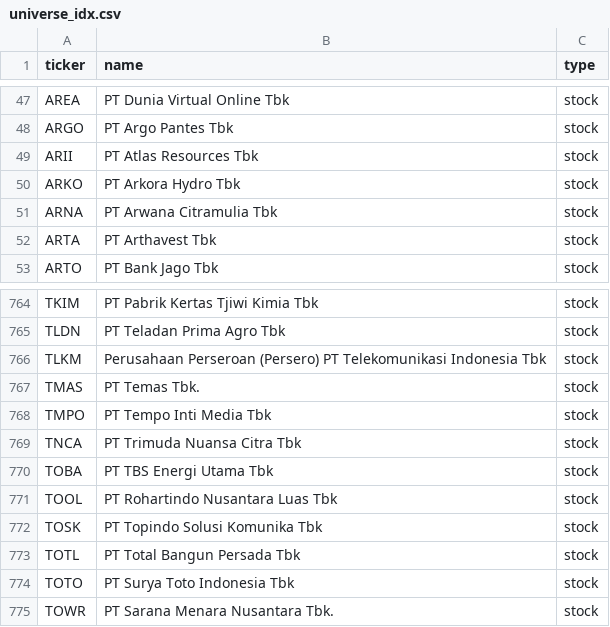
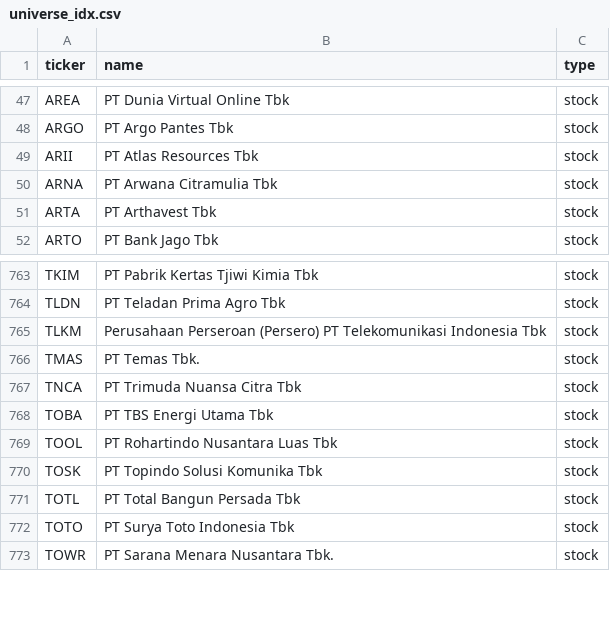
Before and after one commit to vickarzz/stock-screener, a CSV file: data/universe_idx.csv, drawn as a sheet; only a part is shown, gaps mark what is left out; the diff names each change by its address in the sheet, - before the commit and + after, or states it on an @@ line.

```diff
--- a/data/universe_idx.csv
+++ b/data/universe_idx.csv
-row 50: ARKO | PT Arkora Hydro Tbk | stock
-row 768: TMPO | PT Tempo Inti Media Tbk | stock
```
Also changed, not shown: 1 other file.
